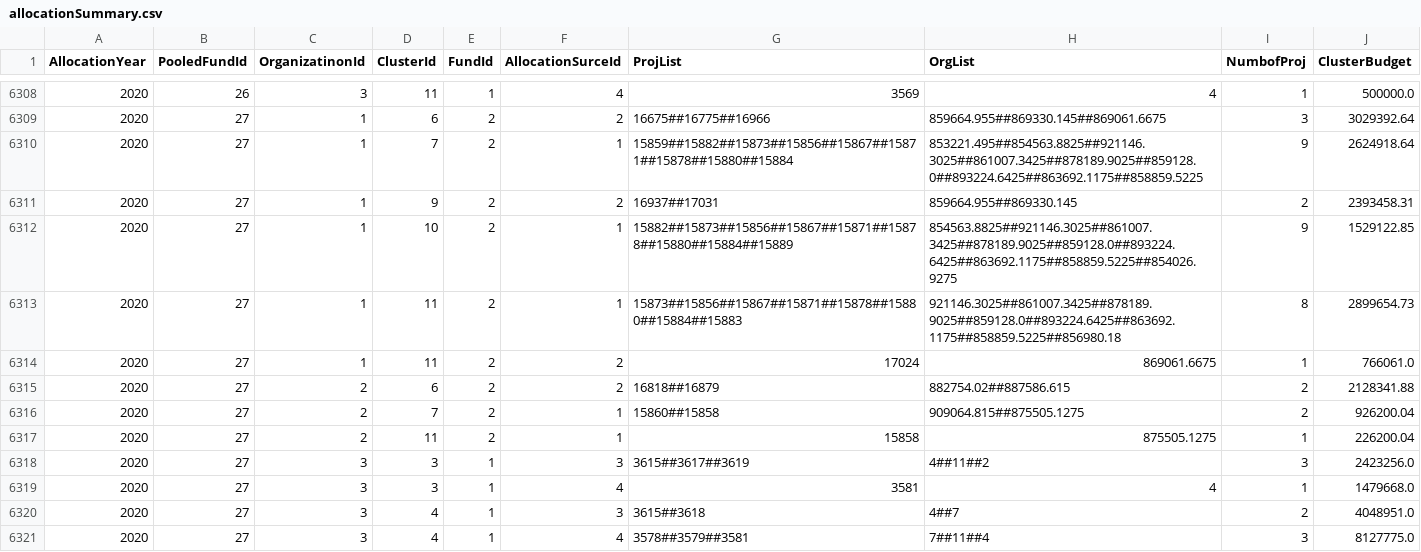
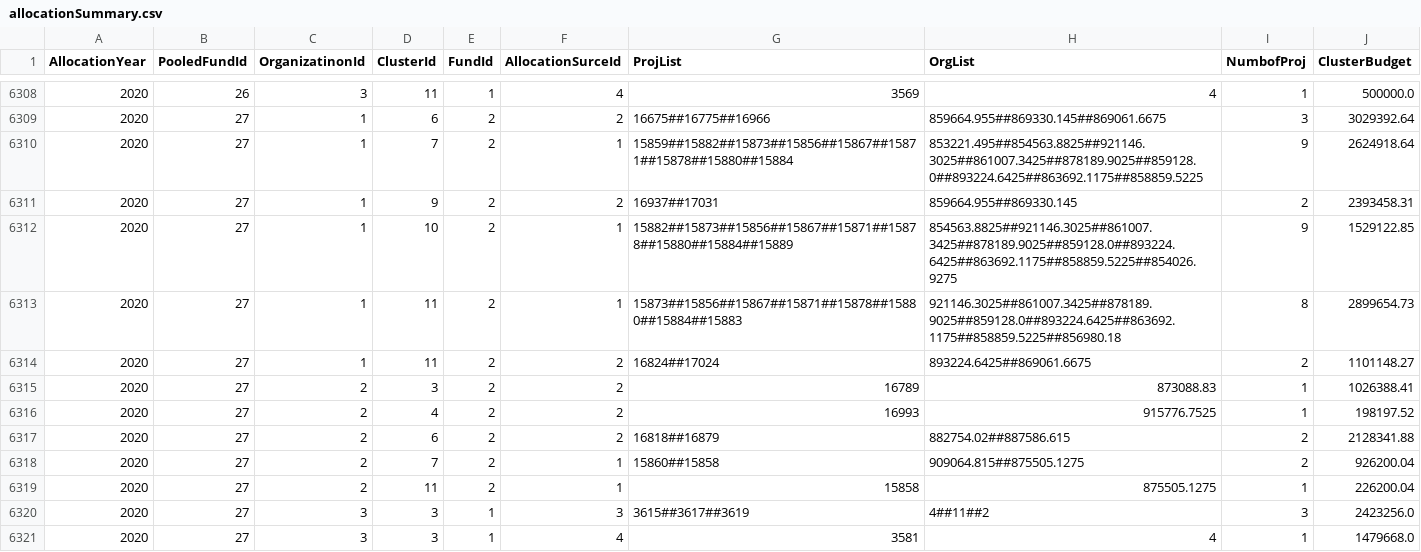
Before and after one commit to CBPFGMS/pf-onebi-data, a CSV file: allocationSummary.csv, drawn as a sheet; only a part is shown, gaps mark what is left out; the shorter side is filled out with more unchanged rows.

Commit message:
Snapshot refreshed

```diff
--- a/allocationSummary.csv
+++ b/allocationSummary.csv
@@ -6313,3 +6313,5 @@ AllocationYear,PooledFundId,OrganizatinonId,ClusterId,FundId,AllocationSurceId,P
 2020,27,1,11,2,1,15873##15856##15867##15871##15878##15880##15884##15883,921146.3025##861007.3425##878189.9025##859128.0##893224.6425##863692.1175##858859.5225##856980.18,8,2899654.73
-2020,27,1,11,2,2,17024,869061.6675,1,766061.0
+2020,27,1,11,2,2,16824##17024,893224.6425##869061.6675,2,1101148.27
+2020,27,2,3,2,2,16789,873088.83,1,1026388.41
+2020,27,2,4,2,2,16993,915776.7525,1,198197.52
 2020,27,2,6,2,2,16818##16879,882754.02##887586.615,2,2128341.88
```
